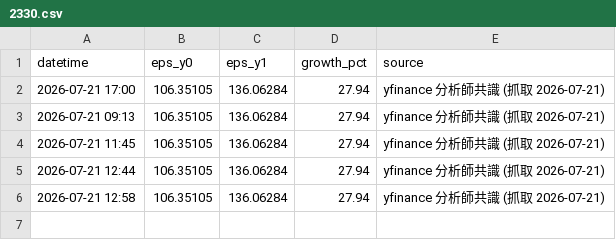
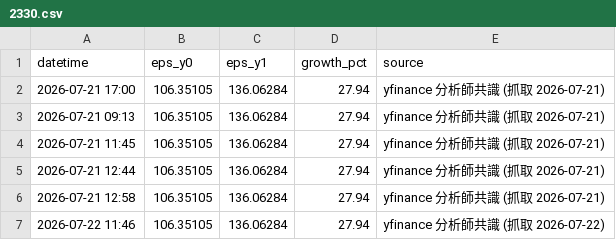
Before and after one commit to pagggggg/stock-analyze-dashboard, a CSV file: data/consensus/2330.csv, drawn as a sheet; the diff names each change by its address in the sheet, - before the commit and + after, or states it on an @@ line.

```diff
--- a/data/consensus/2330.csv
+++ b/data/consensus/2330.csv
+row 7: 2026-07-22 11:46 | 106.35105 | 136.06284 | 27.94 | yfinance 分析師共識 (抓取 2026-07-22)
```
Also changed, not shown: data/consensus/2308.csv, data/consensus/2317.csv, 5 other files.
